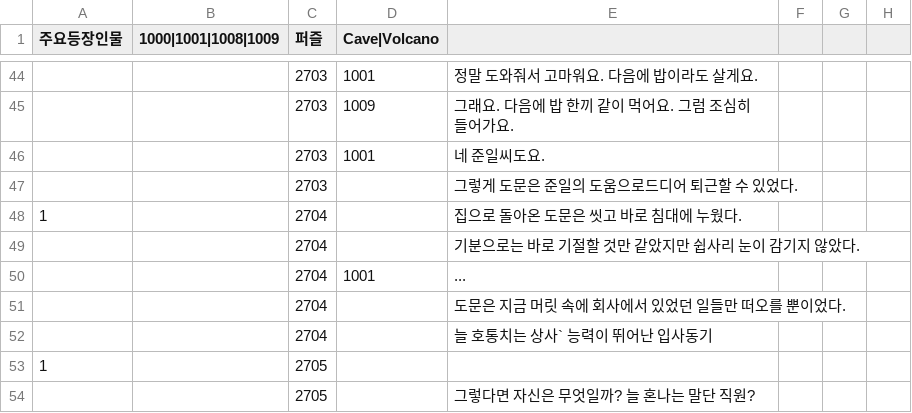
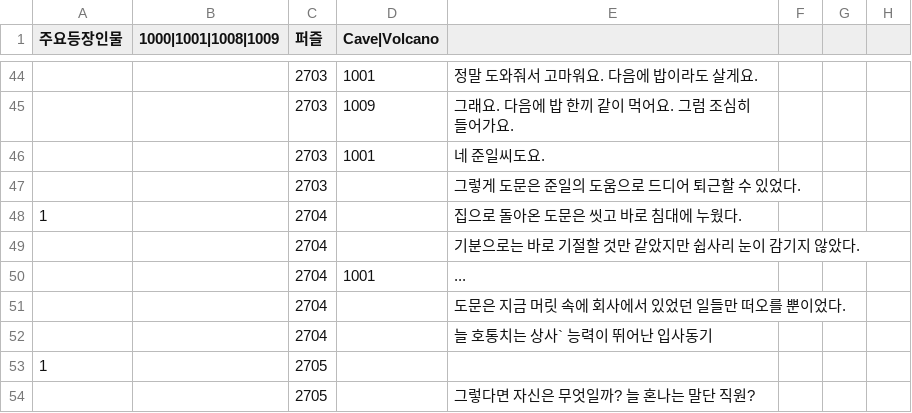
Before and after one commit to sopipc167/UnSleep, a CSV file: UnSleep/Assets/Resources/epi_csv/epi_11.csv, drawn as a sheet; only a part is shown, gaps mark what is left out; the diff names each change by its address in the sheet, - before the commit and + after, or states it on an @@ line.

```diff
--- a/UnSleep/Assets/Resources/epi_csv/epi_11.csv
+++ b/UnSleep/Assets/Resources/epi_csv/epi_11.csv
-E47: 그렇게 도문은 준일의 도움으로드디어 퇴근할 수 있었다.
+E47: 그렇게 도문은 준일의 도움으로 드디어 퇴근할 수 있었다.
```
Also changed, not shown: 3 other files.
